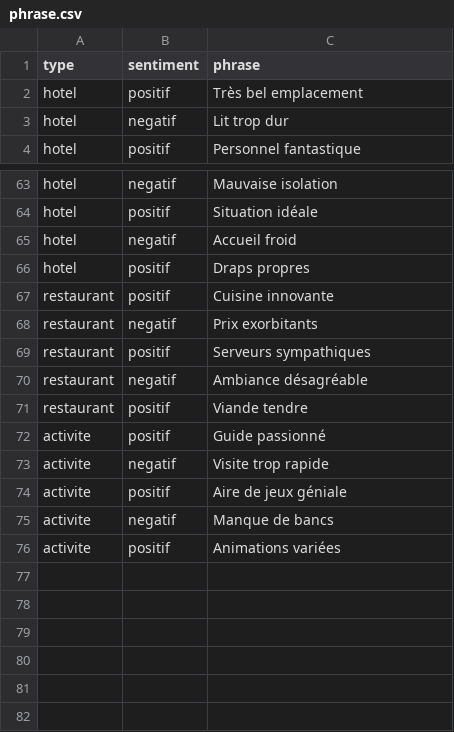
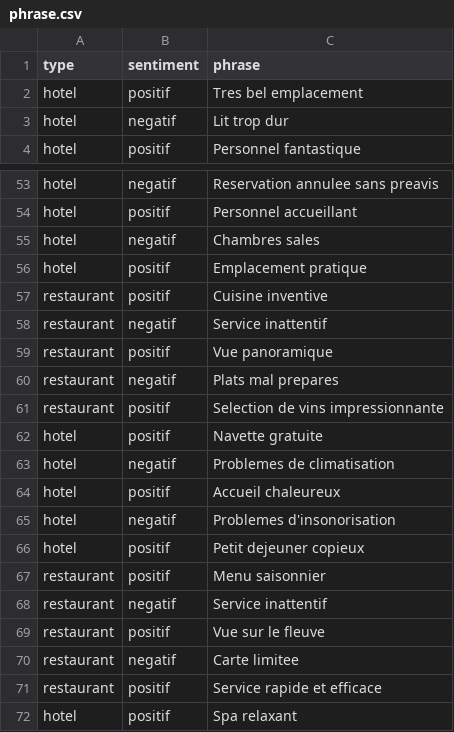
Before and after one commit to wandrilledioubate/opini_website_react, a CSV file: phrase.csv, drawn as a sheet; only a part is shown, gaps mark what is left out; removed rows and columns are numbered as before the commit, all else as after; the diff covers the shown part only; the diff names each change by its address in the sheet, - before the commit and + after, or states it on an @@ line.

```diff
--- a/phrase.csv
+++ b/phrase.csv
-C2 (phrase): Très bel emplacement
+C2 (phrase): Tres bel emplacement
-C53 (phrase): Mauvaise isolation
+C53 (phrase): Reservation annulee sans preavis
-C54 (phrase): Situation idéale
+C54 (phrase): Personnel accueillant
-C55 (phrase): Accueil froid
+C55 (phrase): Chambres sales
-C56 (phrase): Draps propres
+C56 (phrase): Emplacement pratique
-C57 (phrase): Cuisine innovante
+C57 (phrase): Cuisine inventive
-C58 (phrase): Prix exorbitants
+C58 (phrase): Service inattentif
-C59 (phrase): Serveurs sympathiques
+C59 (phrase): Vue panoramique
-C60 (phrase): Ambiance désagréable
+C60 (phrase): Plats mal prepares
+row 61: restaurant | positif | Selection de vins impressionnante
+row 62: hotel | positif | Navette gratuite
+row 63: hotel | negatif | Problemes de climatisation
+row 64: hotel | positif | Accueil chaleureux
+row 65: hotel | negatif | Problemes d'insonorisation
+row 66: hotel | positif | Petit dejeuner copieux
-C67 (phrase): Viande tendre
+C67 (phrase): Menu saisonnier
-row 72: activite | positif | Guide passionné
-row 73: activite | negatif | Visite trop rapide
-row 74: activite | positif | Aire de jeux géniale
-row 75: activite | negatif | Manque de bancs
-row 76: activite | positif | Animations variées
+row 68: restaurant | negatif | Service inattentif
+row 69: restaurant | positif | Vue sur le fleuve
+row 70: restaurant | negatif | Carte limitee
+row 71: restaurant | positif | Service rapide et efficace
+row 72: hotel | positif | Spa relaxant
```
Also changed, not shown: 10 added rows, 20 removed rows and 14 edited cells elsewhere in this file, 3 other files.
